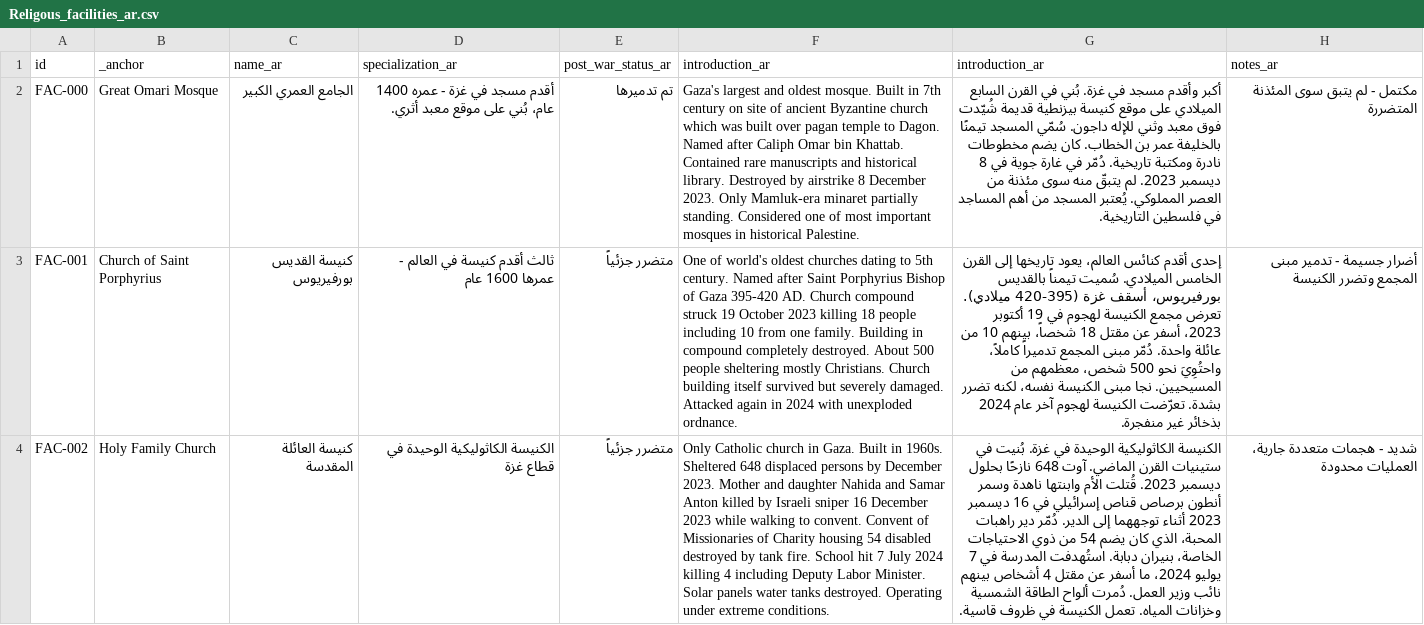
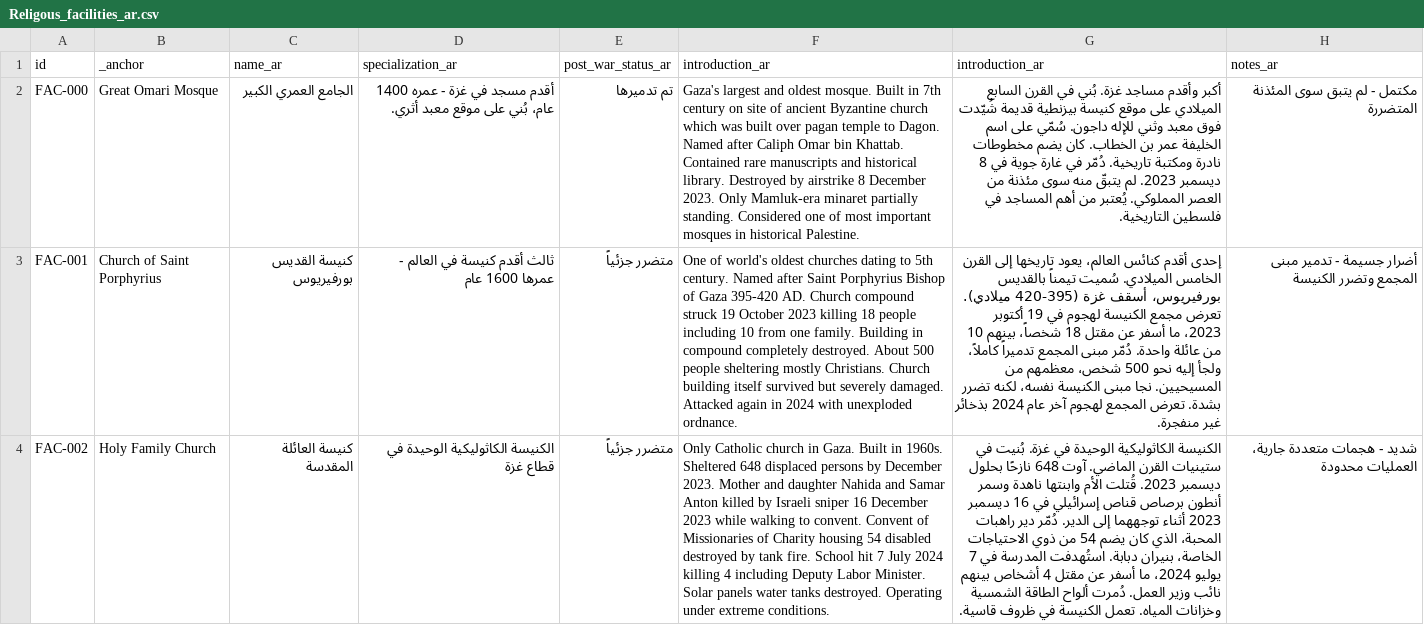
Before and after one commit to PalGenoPedia/PalGenoPedia, a CSV file: Pages/War_Crimes_Stats/stat-religious-attacked/Religous_facilities_ar.csv, drawn as a sheet; only a part is shown; the diff covers the shown part only; the diff names each change by its address in the sheet, - before the commit and + after, or states it on an @@ line.

Commit message:
auto: update Religous_facilities_ar.csv [2026-09-16T10:21:41.097Z]

```diff
--- a/Pages/War_Crimes_Stats/stat-religious-attacked/Religous_facilities_ar.csv
+++ b/Pages/War_Crimes_Stats/stat-religious-attacked/Religous_facilities_ar.csv
-G2 (introduction_ar): أكبر وأقدم مسجد في غزة. بُني في القرن السابع الميلادي على موقع كنيسة بيزنطية قديمة شُيّدت فوق معبد وثني للإله داجون. سُمّي المسجد تيمنًا بالخليفة عمر بن الخطاب. كان يضم مخطوطات نادرة ومكتبة تاريخية. دُمّر في غارة جوية في 8 ديسمبر 2023. لم يتبقّ منه سوى مئذنة من العصر المملوكي. يُعتبر المسجد من أهم…
+G2 (introduction_ar): أكبر وأقدم مساجد غزة. بُني في القرن السابع الميلادي على موقع كنيسة بيزنطية قديمة شُيّدت فوق معبد وثني للإله داجون. سُمّي على اسم الخليفة عمر بن الخطاب. كان يضم مخطوطات نادرة ومكتبة تاريخية. دُمّر في غارة جوية في 8 ديسمبر 2023. لم يتبقّ منه سوى مئذنة من العصر المملوكي. يُعتبر من أهم…
-G3 (introduction_ar): …أكتوبر 2023، أسفر عن مقتل 18 شخصاً، بينهم 10 من عائلة واحدة. دُمّر مبنى المجمع تدميراً كاملاً، واحتُوِيَ نحو 500 شخص، معظمهم من المسيحيين. نجا مبنى الكنيسة نفسه، لكنه تضرر بشدة. تعرّضت الكنيسة لهجوم آخر…
+G3 (introduction_ar): …أكتوبر 2023، ما أسفر عن مقتل 18 شخصاً، بينهم 10 من عائلة واحدة. دُمّر مبنى المجمع تدميراً كاملاً، ولجأ إليه نحو 500 شخص، معظمهم من المسيحيين. نجا مبنى الكنيسة نفسه، لكنه تضرر بشدة. تعرض المجمع لهجوم آخر…
```
Also changed, not shown: 2 edited cells elsewhere in this file.
